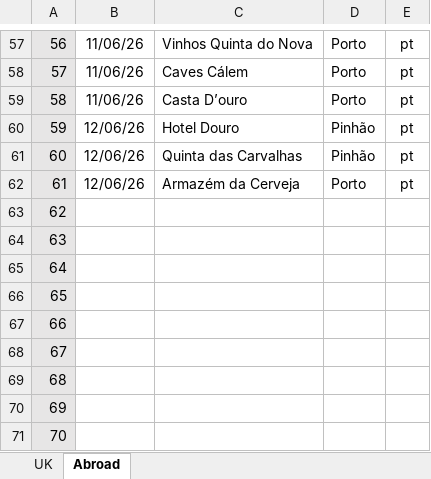
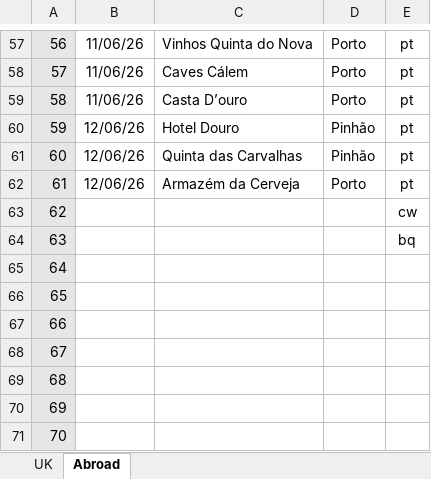
Before and after one commit to dwjhaines/WebSite, an Excel workbook: pubs/2026 Pubs.xlsx, sheet Abroad, drawn as a sheet; only a part is shown, gaps mark what is left out; values as stored, in another font and other column widths than the file's, no borders; the diff names each change by its address in the sheet, - before the commit and + after, or states it on an @@ line.

```diff
--- a/pubs/2026 Pubs.xlsx (sheet Abroad)
+++ b/pubs/2026 Pubs.xlsx (sheet Abroad)
-E63: (empty)
+E63: cw
-E64: (empty)
+E64: bq
```
Also changed, not shown: sheet UK, 10 other files.
